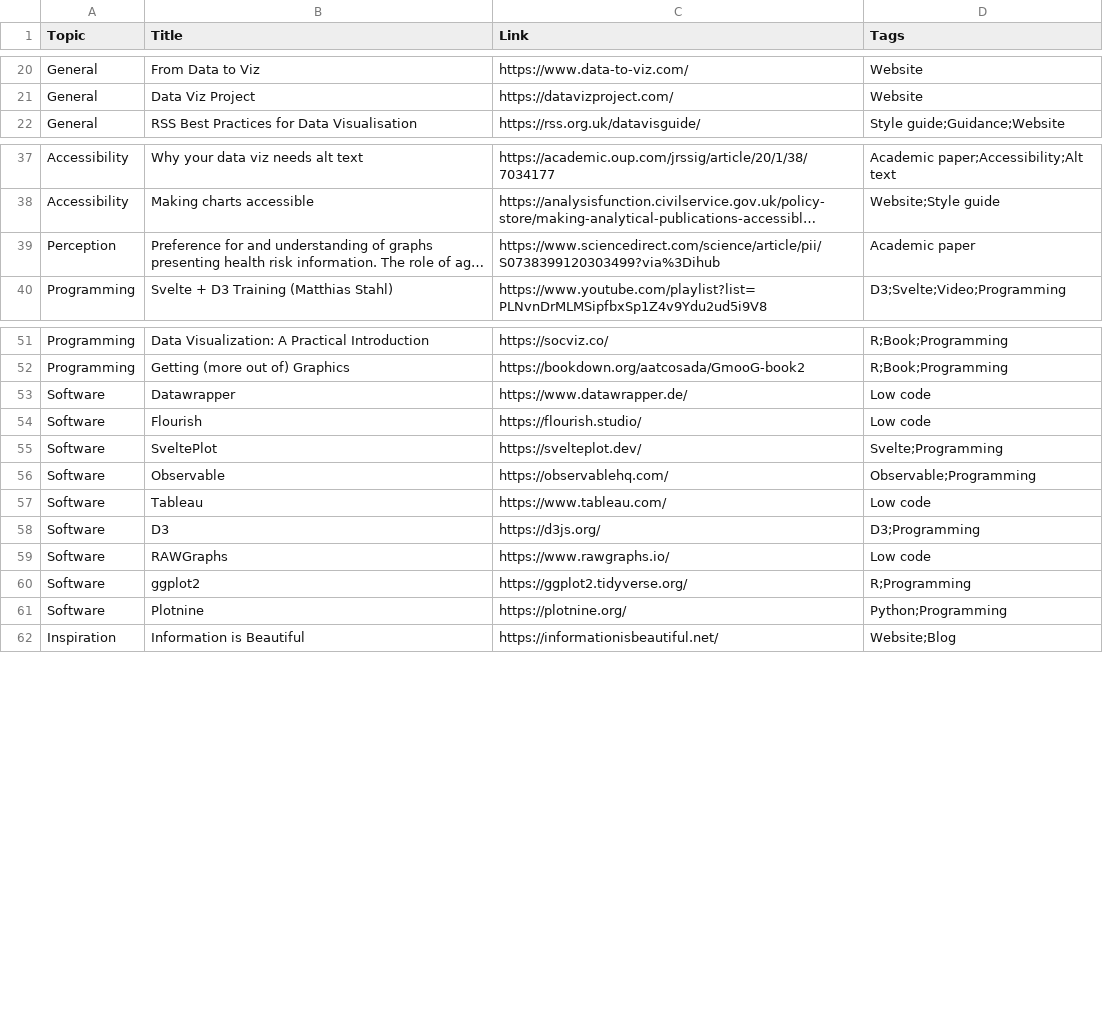
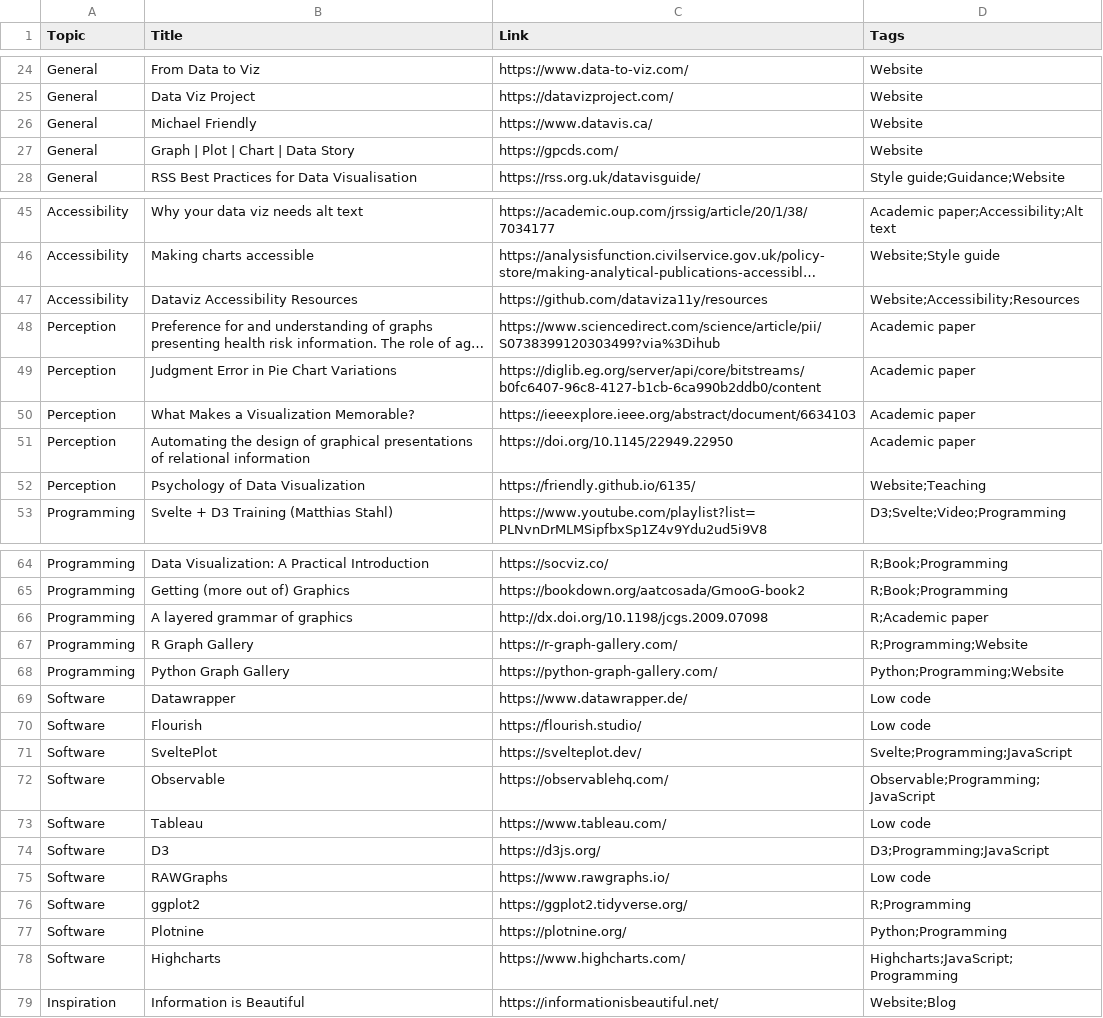
Before and after one commit to nrennie/data-viz-resources, a CSV file: resources.csv, drawn as a sheet; only a part is shown, gaps mark what is left out; long unchanged cells end in …; addresses are those after the commit; the diff covers the shown part only; the diff names each change by its address in the sheet, - before the commit and + after, or states it on an @@ line.

Commit message:
More resources

```diff
--- a/resources.csv
+++ b/resources.csv
+row 26: General | Michael Friendly | https://www.datavis.ca/ | Website
+row 27: General | Graph | Plot | Chart | Data Story | https://gpcds.com/ | Website
+row 47: Accessibility | Dataviz Accessibility Resources | https://github.com/dataviza11y/resources | Website;Accessibility;Resources
+row 49: Perception | Judgment Error in Pie Chart Variations | https://diglib.eg.org/server/api/core/bitstreams/b0fc6407-96c8-4127-b1cb-6ca990b2ddb0/content | Academic paper
+row 50: Perception | What Makes a Visualization Memorable? | https://ieeexplore.ieee.org/abstract/document/6634103 | Academic paper
+row 51: Perception | Automating the design of graphical presentations of relational information | https://doi.org/10.1145/22949.22950 | Academic paper
+row 52: Perception | Psychology of Data Visualization | https://friendly.github.io/6135/ | Website;Teaching
+row 66: Programming | A layered grammar of graphics | http://dx.doi.org/10.1198/jcgs.2009.07098 | R;Academic paper
+row 67: Programming | R Graph Gallery | https://r-graph-gallery.com/ | R;Programming;Website
+row 68: Programming | Python Graph Gallery | https://python-graph-gallery.com/ | Python;Programming;Website
-D71 (Tags): Svelte;Programming
+D71 (Tags): Svelte;Programming;JavaScript
-D72 (Tags): Observable;Programming
+D72 (Tags): Observable;Programming;JavaScript
-D74 (Tags): D3;Programming
+D74 (Tags): D3;Programming;JavaScript
+row 78: Software | Highcharts | https://www.highcharts.com/ | Highcharts;JavaScript;Programming
```
Also changed, not shown: 8 added rows elsewhere in this file.
